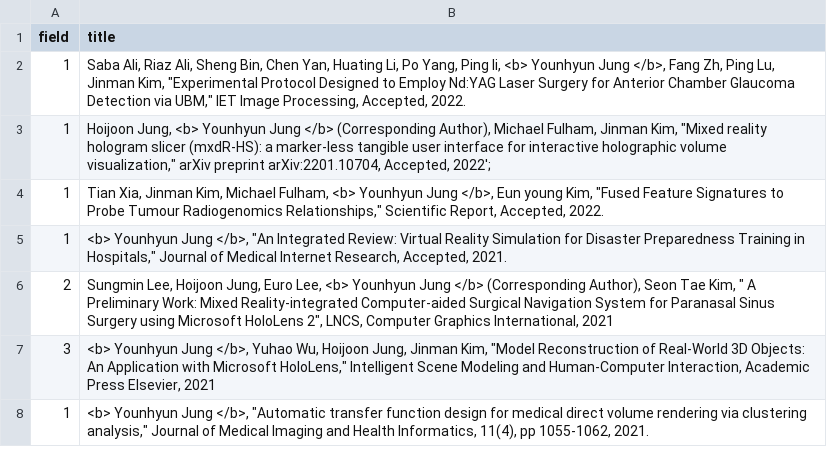
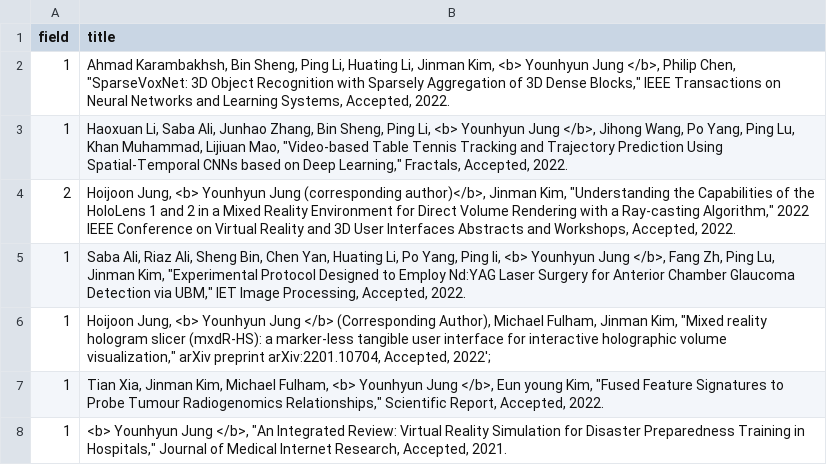
Before and after one commit to Gachon-VisualizationandMixedRealityLab/VOM, a CSV file: assets/csv/publications.csv, drawn as a sheet; only a part is shown; the shorter side is filled out with more unchanged rows; the diff names each change by its address in the sheet, - before the commit and + after, or states it on an @@ line.

Commit message:
Update publications.csv
publication update - 2022-05-07

```diff
--- a/assets/csv/publications.csv
+++ b/assets/csv/publications.csv
+row 2: 1 | Ahmad Karambakhsh, Bin Sheng, Ping Li, Huating Li, Jinman Kim, <b> Younhyun Jung </b>, Philip Chen, "SparseVoxNet: 3D Object Recognition with Sparsely Aggregation of 3D Dense Blocks," IEEE Transactions on Neural Networks and Learning Systems, Accepted, 2022.
+row 3: 1 | Haoxuan Li, Saba Ali, Junhao Zhang, Bin Sheng, Ping Li, <b> Younhyun Jung </b>, Jihong Wang, Po Yang, Ping Lu, Khan Muhammad, Lijiuan Mao, "Video-based Table Tennis Tracking and Trajectory Prediction Using Spatial-Temporal CNNs based on Deep Learning," Fractals, Accepted, 2022.
+row 4: 2 | Hoijoon Jung, <b> Younhyun Jung (corresponding author)</b>, Jinman Kim, "Understanding the Capabilities of the HoloLens 1 and 2 in a Mixed Reality Environment for Direct Volume Rendering with a Ray-casting Algorithm," 2022 IEEE Conference on Virtual Reality and 3D User Interfaces Abstracts and Workshops, Accepted, 2022.
```
